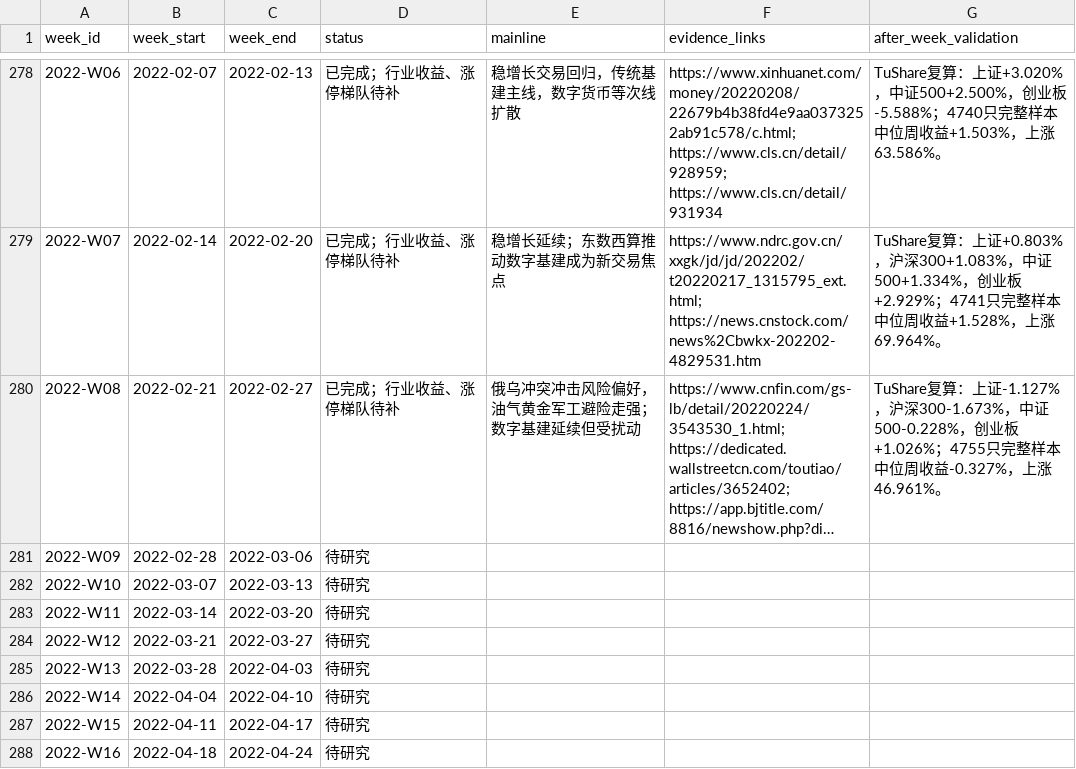
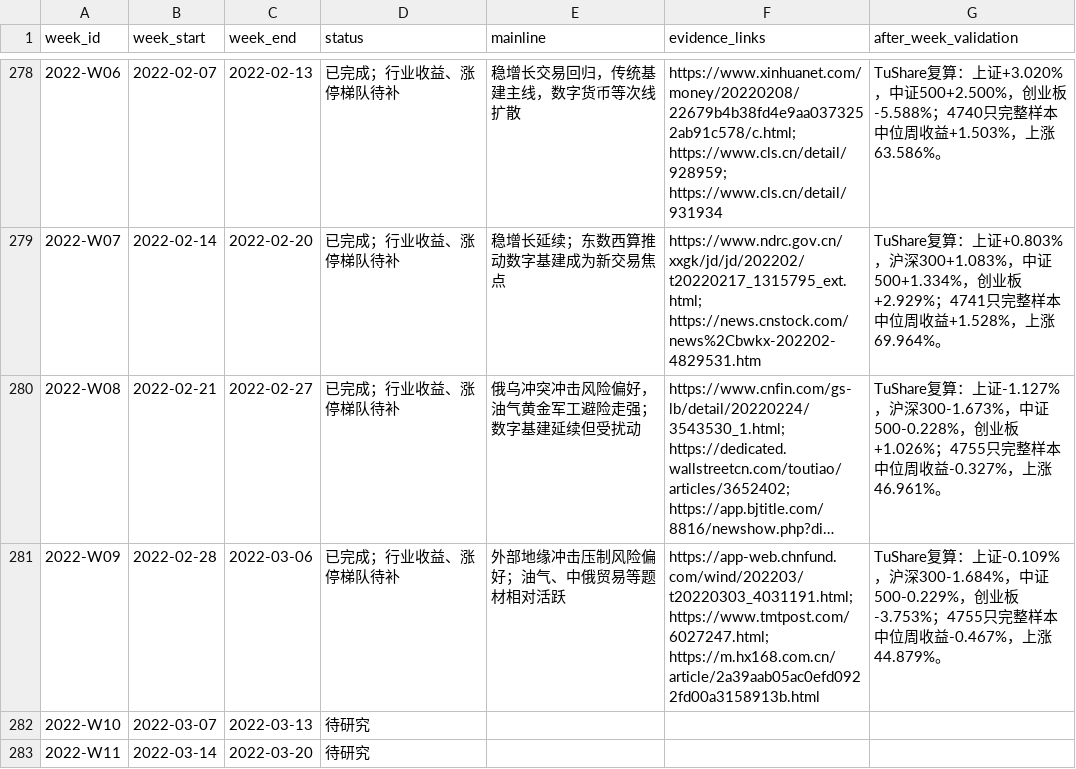
Before and after one commit to seacy19/WJ-, a CSV file: ww_research_results/weekly_mainline_10y_backlog.csv, drawn as a sheet; only a part is shown, gaps mark what is left out; the shorter side is filled out with more unchanged rows; long unchanged cells end in …; the diff names each change by its address in the sheet, - before the commit and + after, or states it on an @@ line.

Commit message:
Add 2022 W09 mainline review

```diff
--- a/ww_research_results/weekly_mainline_10y_backlog.csv
+++ b/ww_research_results/weekly_mainline_10y_backlog.csv
-D281 (status): 待研究
+D281 (status): 已完成；行业收益、涨停梯队待补
-E281 (mainline): (empty)
+E281 (mainline): 外部地缘冲击压制风险偏好；油气、中俄贸易等题材相对活跃
-F281 (evidence_links): (empty)
+F281 (evidence_links): https://app-web.chnfund.com/wind/202203/t20220303_4031191.html; https://www.tmtpost.com/6027247.html; https://m.hx168.com.cn/article/2a39aab05ac0efd0922fd00a3158913b.html
-G281 (after_week_validation): (empty)
+G281 (after_week_validation): TuShare复算：上证-0.109%，沪深300-1.684%，中证500-0.229%，创业板-3.753%；4755只完整样本中位周收益-0.467%，上涨44.879%。
```
Also changed, not shown: 4 other files.
